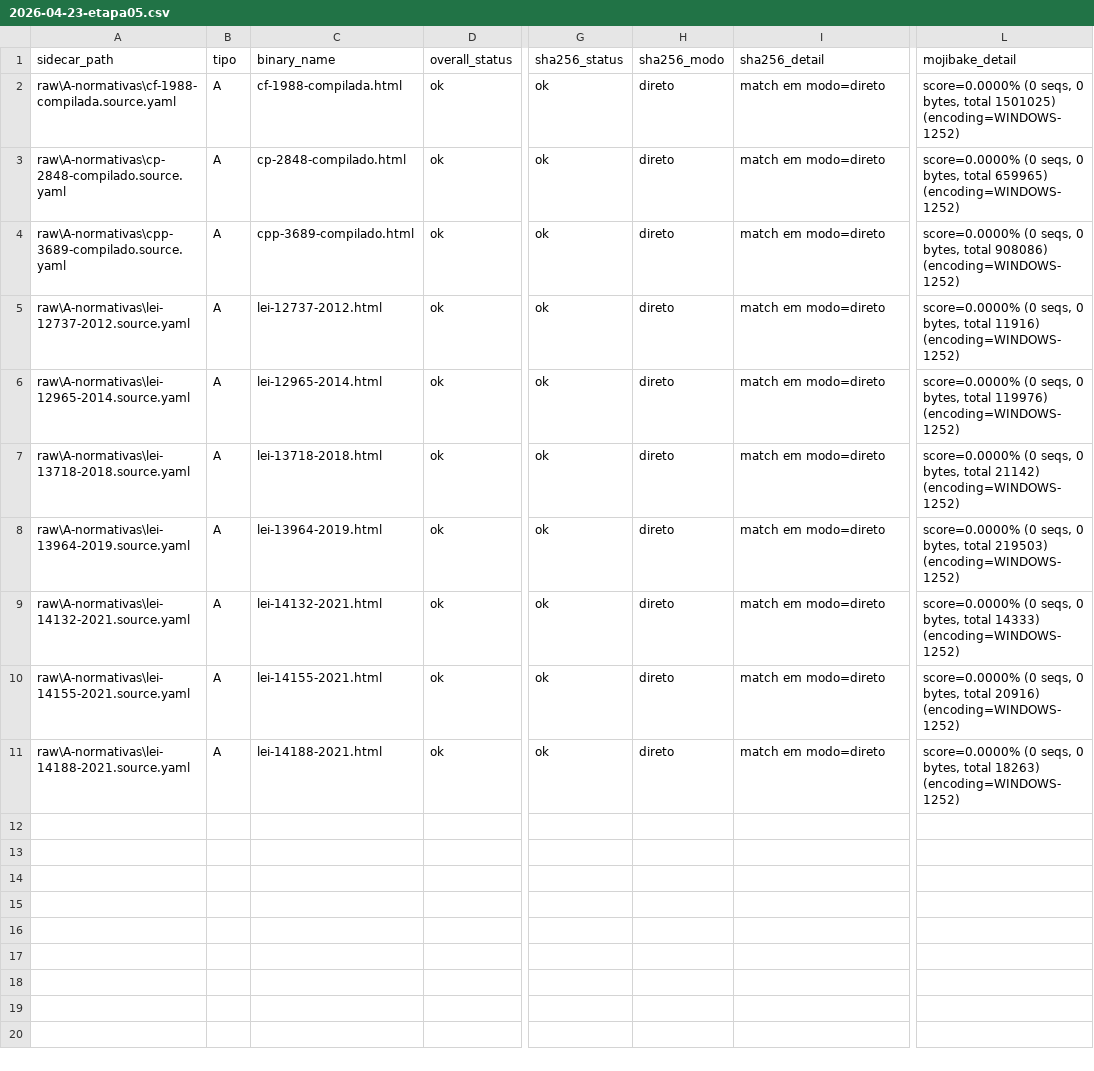
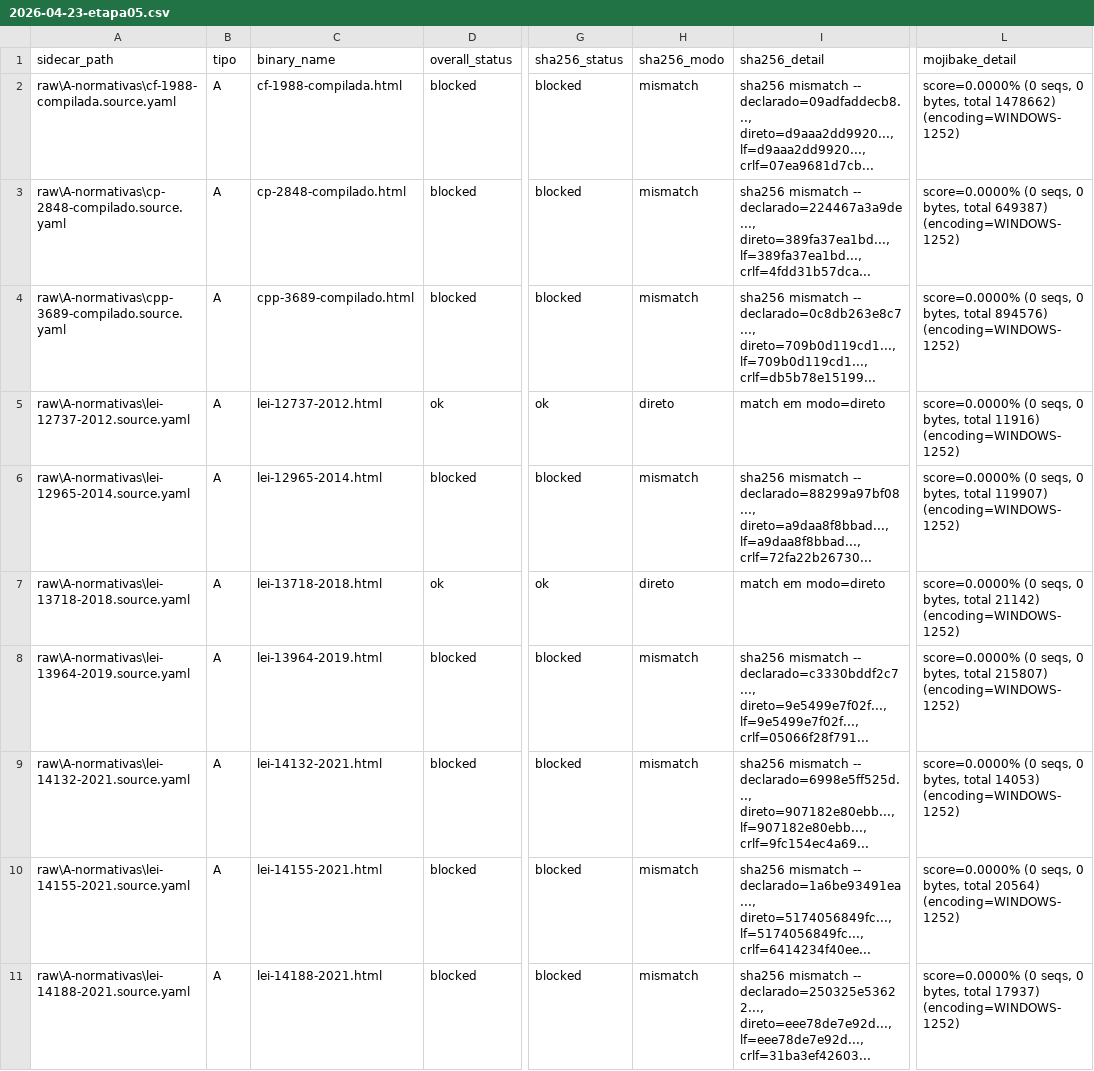
Before and after one commit to pbms01/MouraxDB, a CSV file: _AGENTS/validation-reports/2026-04-23-etapa05.csv, drawn as a sheet; only a part is shown, gaps mark what is left out; the diff names each change by its address in the sheet, - before the commit and + after, or states it on an @@ line.

Commit message:
docs(status): item 9 refutado + item 10 (regra metodica) + CSV evidencia
Calibracao #3 (AGENTS.md commit a2ff797) descobriu que a cadeia de
custodia byte-a-byte declarada no sidecar v1.2 §4.4.1 nunca viveu
no repo: o smudge filter (* text=auto eol=lf, .gitattributes L9)
reescreve o working tree em qualquer rebuild, normalizando CRLF->LF
e quebrando sha256 pos-checkout.

STATUS.md refletindo a nova epistemologia:

1. Item 9 (fidelidade byte-a-byte) REFUTADO. Substituido por relato
   severo: "a cadeia de custodia nunca viveu no repo" + predicao
   testavel falsificada pelo validador.

2. Item 10 NOVO: regra metodica generalizada. "Em projetos com
   requisito de fidelidade byte-a-byte versus regime git com filtros
   de texto ativos, o padrao default (* text=auto eol=lf) e
   incompativel com qualquer workflow que declare sha256 no sidecar.
   Exige regime prospectivo: LFS (filter=lfs -text) ou binary
   attribute ANTES do primeiro git add."

3. Linha Fase 0.5 em §1: de "✓ concluida" para "🟡 em remediacao
   (Calibracao #3)".

4. Nota em §2 antes de B-jurisprudencia relatando que A-normativas
   herda mesma vulnerabilidade e sera reingerida com LFS prospectivo
   nesta sessao.

Evidencia empirica (mesmo commit, vinculo causal):

_AGENTS/validation-reports/2026-04-23-etapa05.csv — regenerado pela
ultima rodada do validador apos rollback para main (a2ff797~1). 8/10
HTMLs em BLOCK por sha256 mismatch, 2/10 passaram por coincidencia
de encoding (sem CRLF no HTTP original). O CSV e o ground-truth
empirico que sustenta o item 9 refutado — a interpretacao
epistemologica (STATUS.md) e o dado bruto (CSV) entram juntos para
preservar rastreabilidade forense.

Proximo passo: reingest de raw/A-normativas/ com regime LFS
prospectivo (outputs/_scratch/2026-04-23-reingest-fase1.ps1),
seguido por triagem cenario A/B/C por arquivo conforme bug ordinal
v3.

```diff
--- a/_AGENTS/validation-reports/2026-04-23-etapa05.csv
+++ b/_AGENTS/validation-reports/2026-04-23-etapa05.csv
-D2:D4 (overall_status): ok
+D2:D4 (overall_status): blocked
-G2:G4 (sha256_status): ok
+G2:G4 (sha256_status): blocked
-H2:H4 (sha256_modo): direto
+H2:H4 (sha256_modo): mismatch
-I2 (sha256_detail): match em modo=direto
+I2 (sha256_detail): sha256 mismatch -- declarado=09adfaddecb8..., direto=d9aaa2dd9920..., lf=d9aaa2dd9920..., crlf=07ea9681d7cb...
-L2 (mojibake_detail): …bytes, total 1501025) (encoding=WINDOWS-1252)
+L2 (mojibake_detail): …bytes, total 1478662) (encoding=WINDOWS-1252)
-I3 (sha256_detail): match em modo=direto
+I3 (sha256_detail): sha256 mismatch -- declarado=224467a3a9de..., direto=389fa37ea1bd..., lf=389fa37ea1bd..., crlf=4fdd31b57dca...
-L3 (mojibake_detail): …bytes, total 659965) (encoding=WINDOWS-1252)
+L3 (mojibake_detail): …bytes, total 649387) (encoding=WINDOWS-1252)
-I4 (sha256_detail): match em modo=direto
+I4 (sha256_detail): sha256 mismatch -- declarado=0c8db263e8c7..., direto=709b0d119cd1..., lf=709b0d119cd1..., crlf=db5b78e15199...
-L4 (mojibake_detail): …bytes, total 908086) (encoding=WINDOWS-1252)
+L4 (mojibake_detail): …bytes, total 894576) (encoding=WINDOWS-1252)
-D6 (overall_status): ok
+D6 (overall_status): blocked
-G6 (sha256_status): ok
+G6 (sha256_status): blocked
-H6 (sha256_modo): direto
+H6 (sha256_modo): mismatch
-I6 (sha256_detail): match em modo=direto
+I6 (sha256_detail): sha256 mismatch -- declarado=88299a97bf08..., direto=a9daa8f8bbad..., lf=a9daa8f8bbad..., crlf=72fa22b26730...
-L6 (mojibake_detail): …bytes, total 119976) (encoding=WINDOWS-1252)
+L6 (mojibake_detail): …bytes, total 119907) (encoding=WINDOWS-1252)
-D8:D11 (overall_status): ok
+D8:D11 (overall_status): blocked
-G8:G11 (sha256_status): ok
+G8:G11 (sha256_status): blocked
-H8:H11 (sha256_modo): direto
+H8:H11 (sha256_modo): mismatch
-I8 (sha256_detail): match em modo=direto
+I8 (sha256_detail): sha256 mismatch -- declarado=c3330bddf2c7..., direto=9e5499e7f02f..., lf=9e5499e7f02f..., crlf=05066f28f791...
-L8 (mojibake_detail): …bytes, total 219503) (encoding=WINDOWS-1252)
+L8 (mojibake_detail): …bytes, total 215807) (encoding=WINDOWS-1252)
-I9 (sha256_detail): match em modo=direto
+I9 (sha256_detail): sha256 mismatch -- declarado=6998e5ff525d..., direto=907182e80ebb..., lf=907182e80ebb..., crlf=9fc154ec4a69...
-L9 (mojibake_detail): …bytes, total 14333) (encoding=WINDOWS-1252)
+L9 (mojibake_detail): …bytes, total 14053) (encoding=WINDOWS-1252)
-I10 (sha256_detail): match em modo=direto
+I10 (sha256_detail): sha256 mismatch -- declarado=1a6be93491ea..., direto=5174056849fc..., lf=5174056849fc..., crlf=6414234f40ee...
-L10 (mojibake_detail): …bytes, total 20916) (encoding=WINDOWS-1252)
+L10 (mojibake_detail): …bytes, total 20564) (encoding=WINDOWS-1252)
-I11 (sha256_detail): match em modo=direto
+I11 (sha256_detail): sha256 mismatch -- declarado=250325e53622..., direto=eee78de7e92d..., lf=eee78de7e92d..., crlf=31ba3ef42603...
-L11 (mojibake_detail): …bytes, total 18263) (encoding=WINDOWS-1252)
+L11 (mojibake_detail): …bytes, total 17937) (encoding=WINDOWS-1252)
```
Also changed, not shown: 1 other file.
